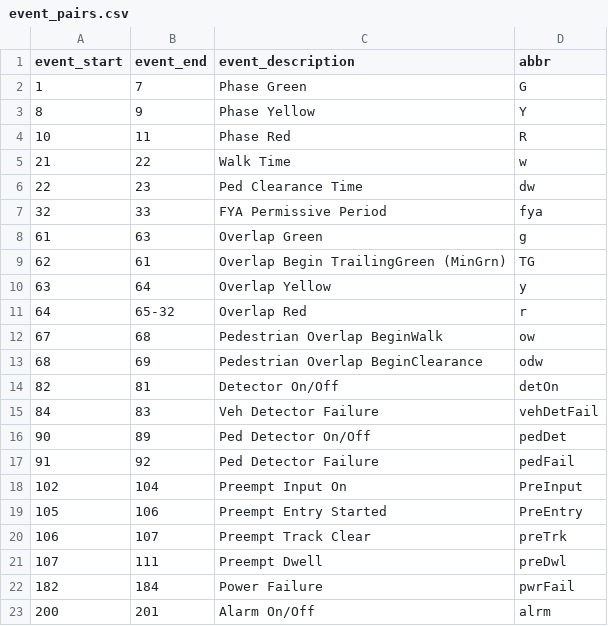
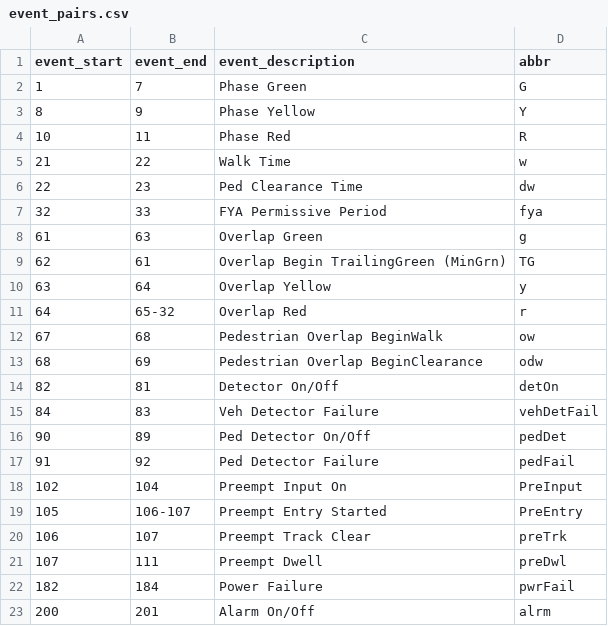
Before and after one commit to jturnercode/hi-res-enhancer, a CSV file: api/event_pairs.csv, drawn as a sheet.

Commit message:
Fix: add second code predwell for preEntry end

```diff
--- a/api/event_pairs.csv
+++ b/api/event_pairs.csv
@@ -18,3 +18,3 @@ event_start,event_end,event_description,abbr
 102,104,Preempt Input On,PreInput
-105,106,Preempt Entry Started,PreEntry
+105,106-107,Preempt Entry Started,PreEntry
 106,107,Preempt Track Clear,preTrk
```
